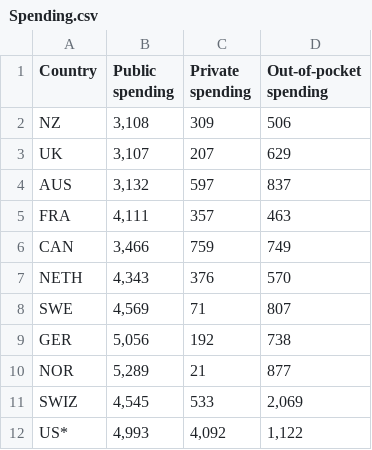
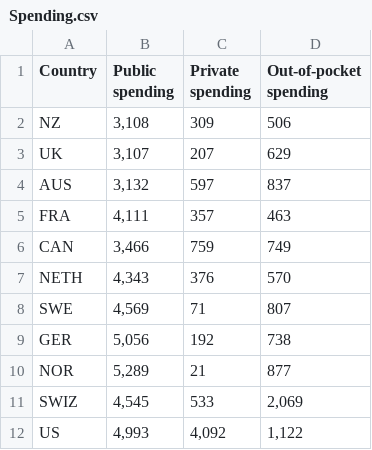
Before and after one commit to brookeewelsh/DECO3100_A3_Healthcare, a CSV file: Spending.csv, drawn as a sheet.

Commit message:
Update Spending.csv

```diff
--- a/Spending.csv
+++ b/Spending.csv
@@ -11,2 +11,2 @@ NOR,"5,289",21,877
 SWIZ,"4,545",533,"2,069"
-US*,"4,993","4,092","1,122"
+US,"4,993","4,092","1,122"
```
